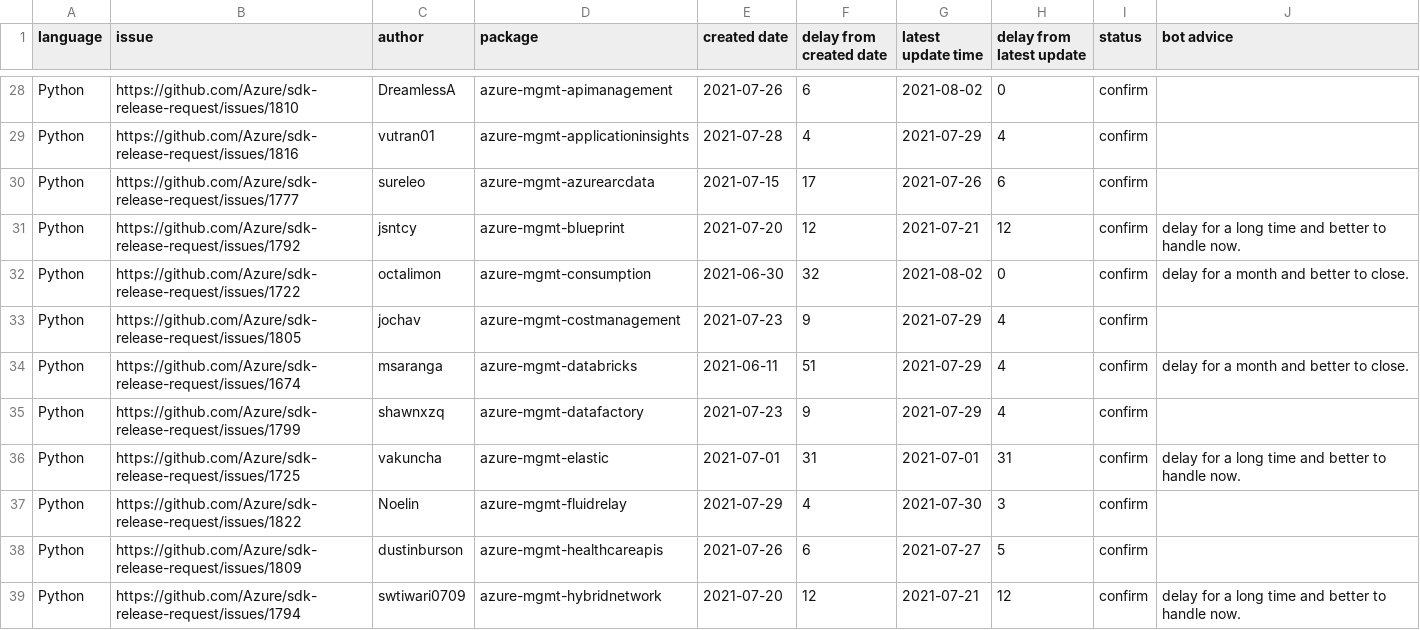
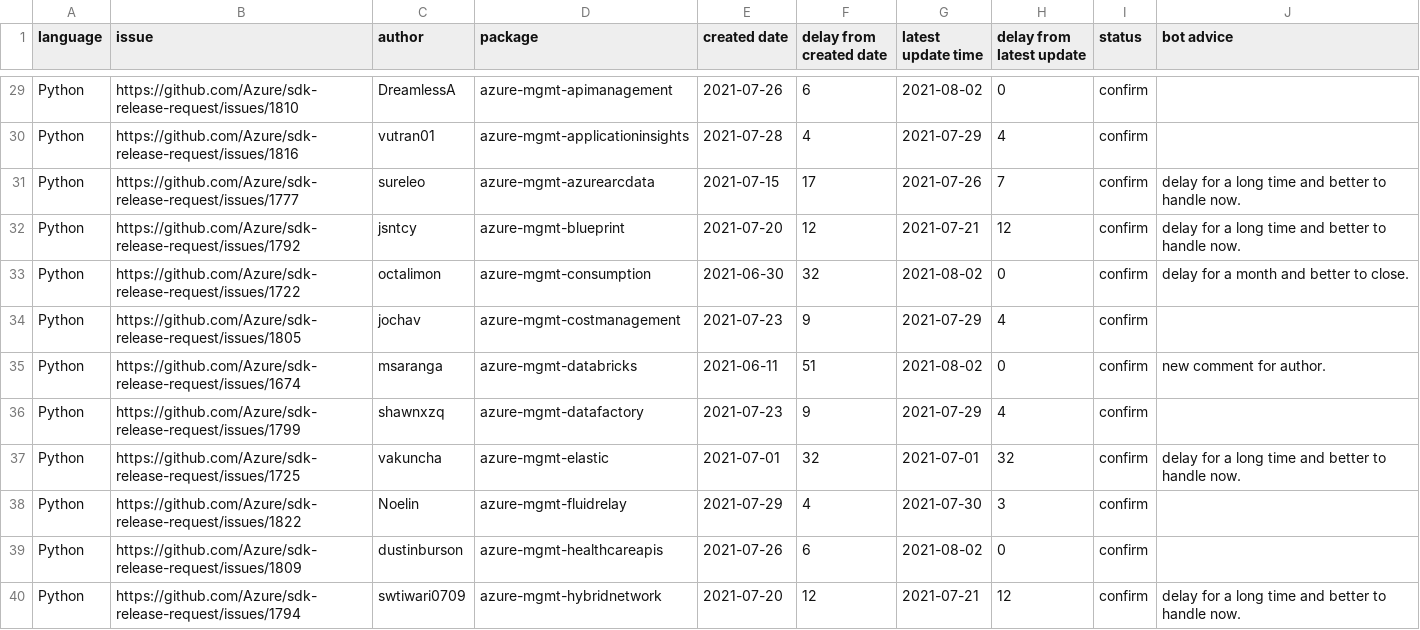
Before and after one commit to msyyc/file-storage, a CSV file: release_issue_status.csv, drawn as a sheet; only a part is shown, gaps mark what is left out; the diff covers the shown part only.

```diff
--- a/release_issue_status.csv
+++ b/release_issue_status.csv
@@ -29,3 +30,3 @@ Python,https://github.com/Azure/sdk-release-request/issues/1810,DreamlessA,azure
 Python,https://github.com/Azure/sdk-release-request/issues/1816,vutran01,azure-mgmt-applicationinsights,2021-07-28,4,2021-07-29,4,confirm,
-Python,https://github.com/Azure/sdk-release-request/issues/1777,sureleo,azure-mgmt-azurearcdata,2021-07-15,17,2021-07-26,6,confirm,
+Python,https://github.com/Azure/sdk-release-request/issues/1777,sureleo,azure-mgmt-azurearcdata,2021-07-15,17,2021-07-26,7,confirm,delay for a long time and better to handle now.
 Python,https://github.com/Azure/sdk-release-request/issues/1792,jsntcy,azure-mgmt-blueprint,2021-07-20,12,2021-07-21,12,confirm,delay for a long time and better to handle now.
@@ -33,7 +34,7 @@ Python,https://github.com/Azure/sdk-release-request/issues/1722,octalimon,azure-
 Python,https://github.com/Azure/sdk-release-request/issues/1805,jochav,azure-mgmt-costmanagement,2021-07-23,9,2021-07-29,4,confirm,
-Python,https://github.com/Azure/sdk-release-request/issues/1674,msaranga,azure-mgmt-databricks,2021-06-11,51,2021-07-29,4,confirm,delay for a month and better to close.
+Python,https://github.com/Azure/sdk-release-request/issues/1674,msaranga,azure-mgmt-databricks,2021-06-11,51,2021-08-02,0,confirm,new comment for author.
 Python,https://github.com/Azure/sdk-release-request/issues/1799,shawnxzq,azure-mgmt-datafactory,2021-07-23,9,2021-07-29,4,confirm,
-Python,https://github.com/Azure/sdk-release-request/issues/1725,vakuncha,azure-mgmt-elastic,2021-07-01,31,2021-07-01,31,confirm,delay for a long time and better to handle now.
+Python,https://github.com/Azure/sdk-release-request/issues/1725,vakuncha,azure-mgmt-elastic,2021-07-01,32,2021-07-01,32,confirm,delay for a long time and better to handle now.
 Python,https://github.com/Azure/sdk-release-request/issues/1822,Noelin,azure-mgmt-fluidrelay,2021-07-29,4,2021-07-30,3,confirm,
-Python,https://github.com/Azure/sdk-release-request/issues/1809,dustinburson,azure-mgmt-healthcareapis,2021-07-26,6,2021-07-27,5,confirm,
+Python,https://github.com/Azure/sdk-release-request/issues/1809,dustinburson,azure-mgmt-healthcareapis,2021-07-26,6,2021-08-02,0,confirm,
 Python,https://github.com/Azure/sdk-release-request/issues/1794,swtiwari0709,azure-mgmt-hybridnetwork,2021-07-20,12,2021-07-21,12,confirm,delay for a long time and better to handle now.
```
Also changed, not shown: 1 added row, 3 removed rows and 15 edited cells elsewhere in this file.
